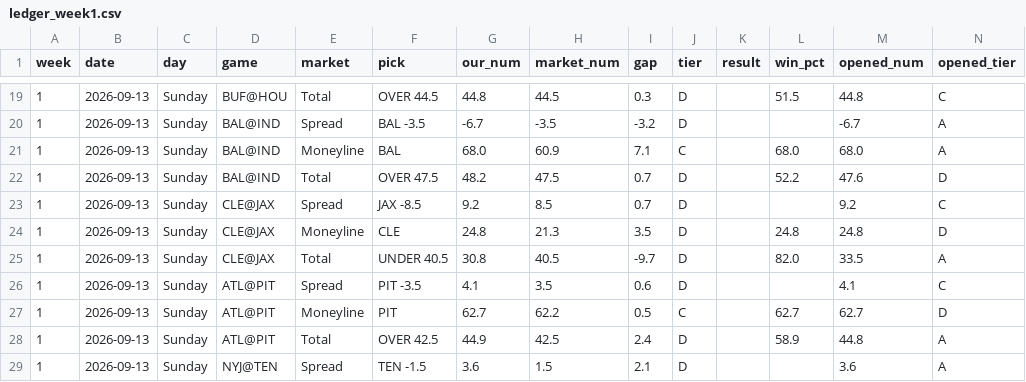
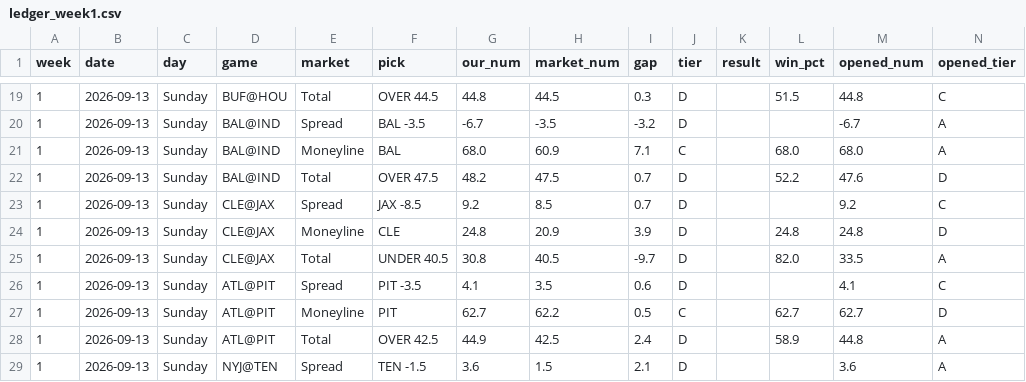
Before and after one commit to fourty2se7en/nfl-card, a CSV file: scripts/ledger_week1.csv, drawn as a sheet; only a part is shown, gaps mark what is left out; the diff covers the shown part only.

```diff
--- a/scripts/ledger_week1.csv
+++ b/scripts/ledger_week1.csv
@@ -23,3 +23,3 @@ week,date,day,game,market,pick,our_num,market_num,gap,tier,result,win_pct,opened
 1,2026-09-13,Sunday,CLE@JAX,Spread,JAX -8.5,9.2,8.5,0.7,D,,,9.2,C
-1,2026-09-13,Sunday,CLE@JAX,Moneyline,CLE,24.8,21.3,3.5,D,,24.8,24.8,D
+1,2026-09-13,Sunday,CLE@JAX,Moneyline,CLE,24.8,20.9,3.9,D,,24.8,24.8,D
 1,2026-09-13,Sunday,CLE@JAX,Total,UNDER 40.5,30.8,40.5,-9.7,D,,82.0,33.5,A
```
Also changed, not shown: 30 edited cells elsewhere in this file, scripts/ledger_history.csv, site/ledger_week1.csv, 5 other files.
